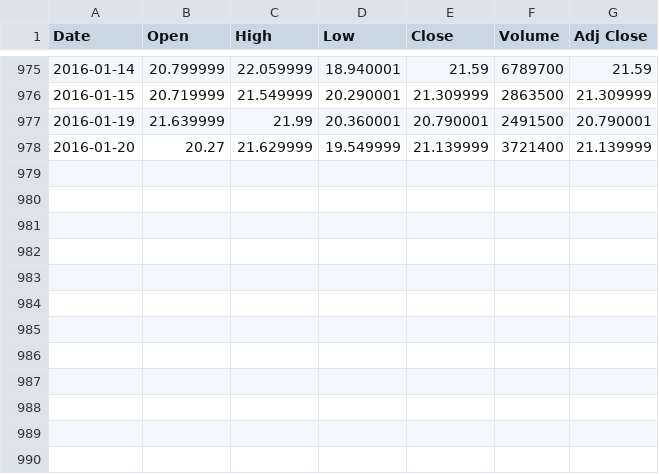
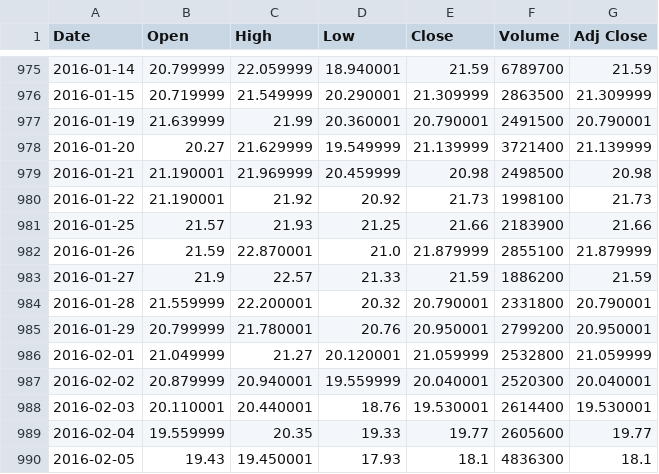
Before and after one commit to Gladius531218/DataMiningNotes, a CSV file: Lecture2/yahoo_data.csv, drawn as a sheet; only a part is shown, gaps mark what is left out; the diff names each change by its address in the sheet, - before the commit and + after, or states it on an @@ line.

```diff
--- a/Lecture2/yahoo_data.csv
+++ b/Lecture2/yahoo_data.csv
+row 979: 2016-01-21 | 21.190001 | 21.969999 | 20.459999 | 20.98 | 2498500 | 20.98
+row 980: 2016-01-22 | 21.190001 | 21.92 | 20.92 | 21.73 | 1998100 | 21.73
+row 981: 2016-01-25 | 21.57 | 21.93 | 21.25 | 21.66 | 2183900 | 21.66
+row 982: 2016-01-26 | 21.59 | 22.870001 | 21.0 | 21.879999 | 2855100 | 21.879999
+row 983: 2016-01-27 | 21.9 | 22.57 | 21.33 | 21.59 | 1886200 | 21.59
+row 984: 2016-01-28 | 21.559999 | 22.200001 | 20.32 | 20.790001 | 2331800 | 20.790001
+row 985: 2016-01-29 | 20.799999 | 21.780001 | 20.76 | 20.950001 | 2799200 | 20.950001
+row 986: 2016-02-01 | 21.049999 | 21.27 | 20.120001 | 21.059999 | 2532800 | 21.059999
+row 987: 2016-02-02 | 20.879999 | 20.940001 | 19.559999 | 20.040001 | 2520300 | 20.040001
+row 988: 2016-02-03 | 20.110001 | 20.440001 | 18.76 | 19.530001 | 2614400 | 19.530001
+row 989: 2016-02-04 | 19.559999 | 20.35 | 19.33 | 19.77 | 2605600 | 19.77
+row 990: 2016-02-05 | 19.43 | 19.450001 | 17.93 | 18.1 | 4836300 | 18.1
```
Also changed, not shown: 4 other files.
